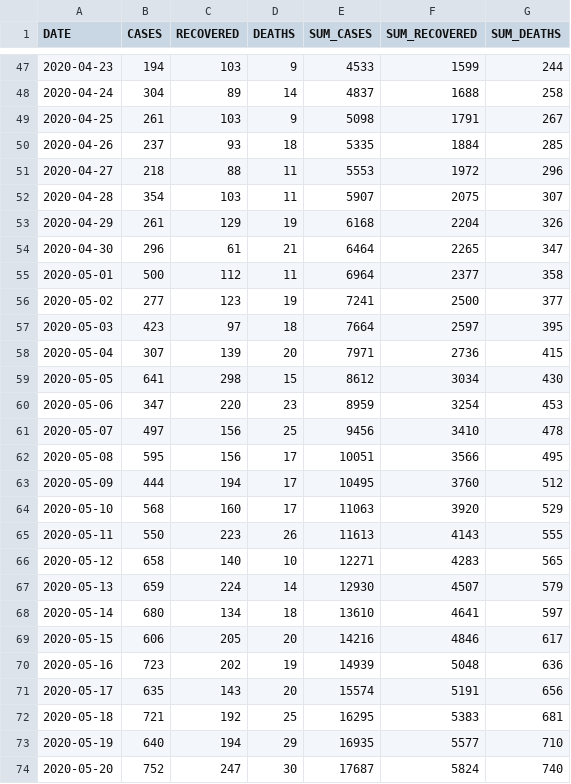
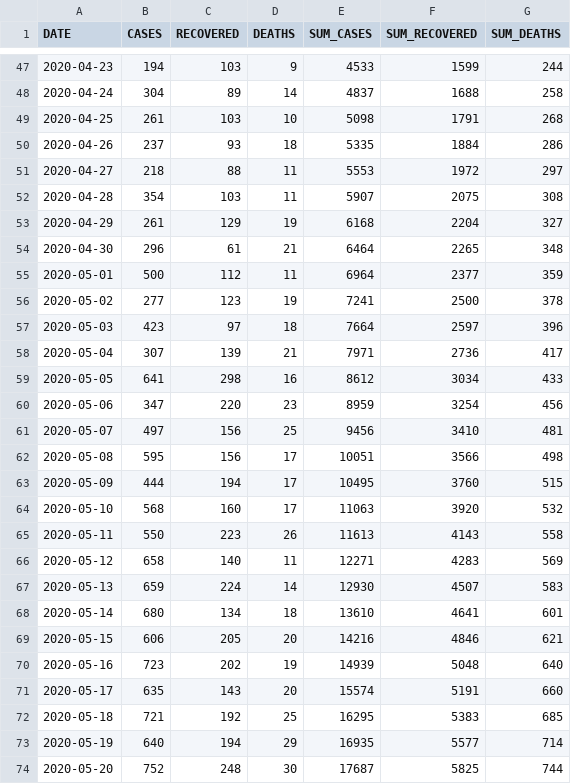
Before and after one commit to yammadev/col-covid-19, a CSV file: data/csv/timeline.csv, drawn as a sheet; only a part is shown, gaps mark what is left out; the diff covers the shown part only.

```diff
--- a/data/csv/timeline.csv
+++ b/data/csv/timeline.csv
@@ -48,27 +48,27 @@ DATE,CASES,RECOVERED,DEATHS,SUM_CASES,SUM_RECOVERED,SUM_DEATHS
 2020-04-24,304,89,14,4837,1688,258
-2020-04-25,261,103,9,5098,1791,267
-2020-04-26,237,93,18,5335,1884,285
-2020-04-27,218,88,11,5553,1972,296
-2020-04-28,354,103,11,5907,2075,307
-2020-04-29,261,129,19,6168,2204,326
-2020-04-30,296,61,21,6464,2265,347
-2020-05-01,500,112,11,6964,2377,358
-2020-05-02,277,123,19,7241,2500,377
-2020-05-03,423,97,18,7664,2597,395
-2020-05-04,307,139,20,7971,2736,415
-2020-05-05,641,298,15,8612,3034,430
-2020-05-06,347,220,23,8959,3254,453
-2020-05-07,497,156,25,9456,3410,478
-2020-05-08,595,156,17,10051,3566,495
-2020-05-09,444,194,17,10495,3760,512
-2020-05-10,568,160,17,11063,3920,529
-2020-05-11,550,223,26,11613,4143,555
-2020-05-12,658,140,10,12271,4283,565
-2020-05-13,659,224,14,12930,4507,579
-2020-05-14,680,134,18,13610,4641,597
-2020-05-15,606,205,20,14216,4846,617
-2020-05-16,723,202,19,14939,5048,636
-2020-05-17,635,143,20,15574,5191,656
-2020-05-18,721,192,25,16295,5383,681
-2020-05-19,640,194,29,16935,5577,710
-2020-05-20,752,247,30,17687,5824,740
+2020-04-25,261,103,10,5098,1791,268
+2020-04-26,237,93,18,5335,1884,286
+2020-04-27,218,88,11,5553,1972,297
+2020-04-28,354,103,11,5907,2075,308
+2020-04-29,261,129,19,6168,2204,327
+2020-04-30,296,61,21,6464,2265,348
+2020-05-01,500,112,11,6964,2377,359
+2020-05-02,277,123,19,7241,2500,378
+2020-05-03,423,97,18,7664,2597,396
+2020-05-04,307,139,21,7971,2736,417
+2020-05-05,641,298,16,8612,3034,433
+2020-05-06,347,220,23,8959,3254,456
+2020-05-07,497,156,25,9456,3410,481
+2020-05-08,595,156,17,10051,3566,498
+2020-05-09,444,194,17,10495,3760,515
+2020-05-10,568,160,17,11063,3920,532
+2020-05-11,550,223,26,11613,4143,558
+2020-05-12,658,140,11,12271,4283,569
+2020-05-13,659,224,14,12930,4507,583
+2020-05-14,680,134,18,13610,4641,601
+2020-05-15,606,205,20,14216,4846,621
+2020-05-16,723,202,19,14939,5048,640
+2020-05-17,635,143,20,15574,5191,660
+2020-05-18,721,192,25,16295,5383,685
+2020-05-19,640,194,29,16935,5577,714
+2020-05-20,752,248,30,17687,5825,744
```
Also changed, not shown: 3 added rows and 85 edited cells elsewhere in this file, data/csv/cases_per_origin.csv, data/csv/samples.csv, 18 other files.
